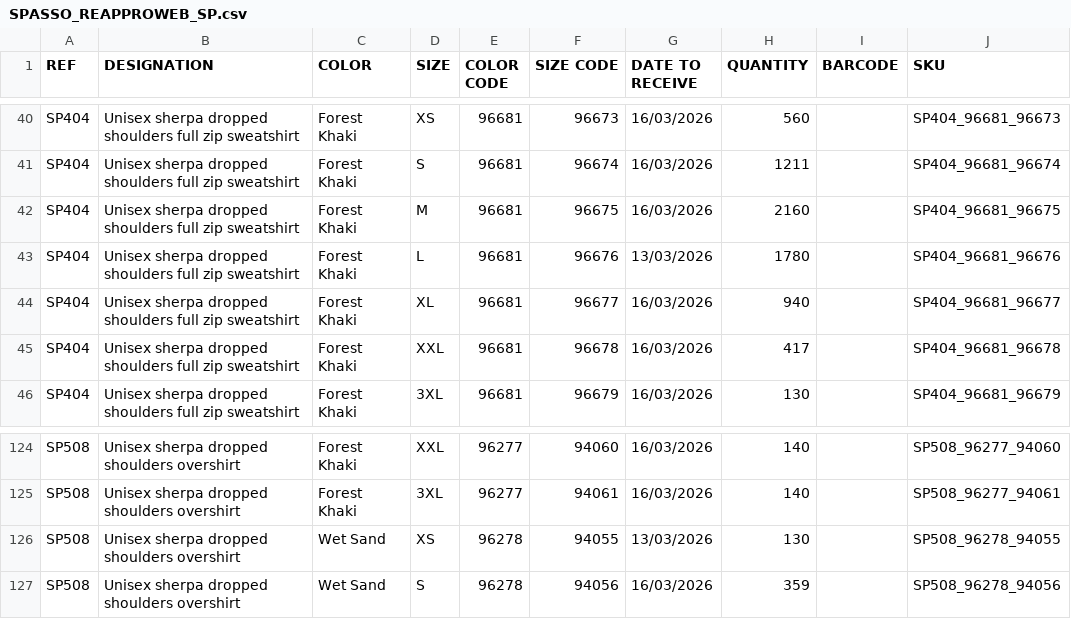
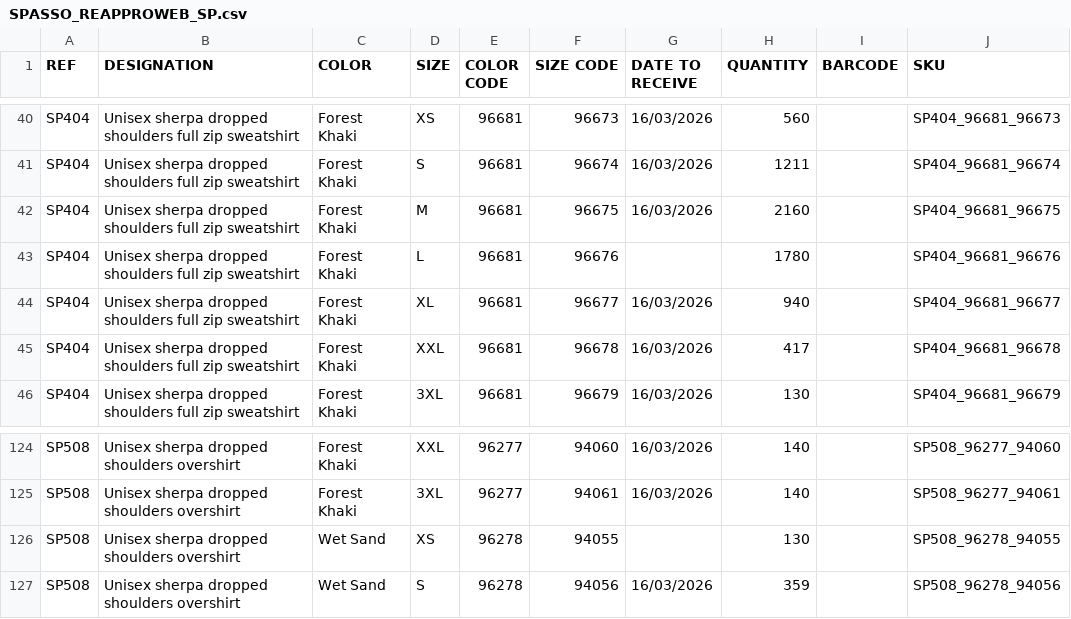
Before and after one commit to PerrinT31/Spasso, a CSV file: public/SPASSO_REAPPROWEB_SP.csv, drawn as a sheet; only a part is shown, gaps mark what is left out; the diff names each change by its address in the sheet, - before the commit and + after, or states it on an @@ line.

Commit message:
Mise à jour quotidienne du CSV de réappro

```diff
--- a/public/SPASSO_REAPPROWEB_SP.csv
+++ b/public/SPASSO_REAPPROWEB_SP.csv
-G43 (DATE TO RECEIVE): 13/03/2026
+G43 (DATE TO RECEIVE): (empty)
-G126 (DATE TO RECEIVE): 13/03/2026
+G126 (DATE TO RECEIVE): (empty)
```
